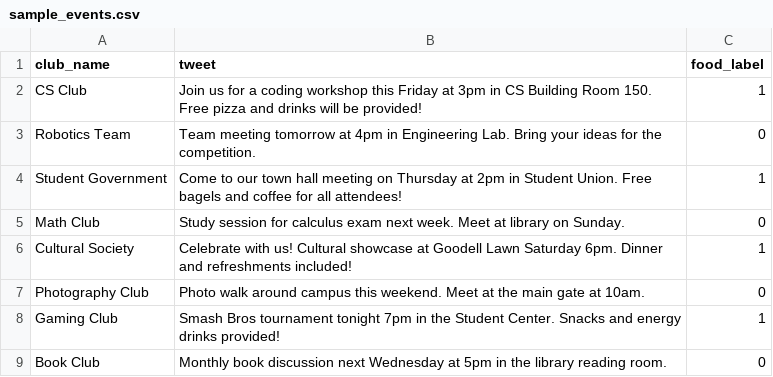
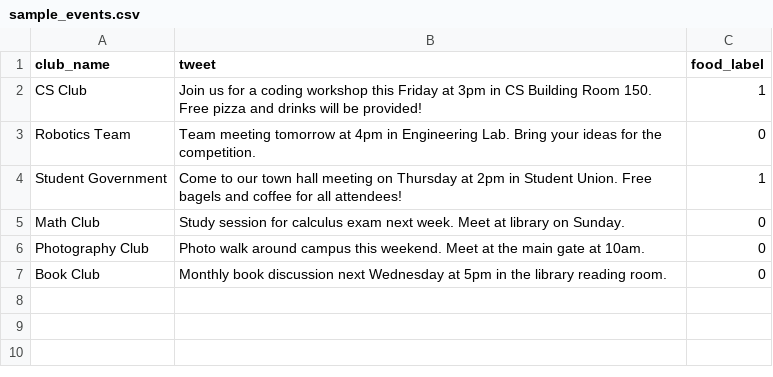
Before and after one commit to roshanlam/WTF, a CSV file: sample_events.csv, drawn as a sheet; the diff names each change by its address in the sheet, - before the commit and + after, or states it on an @@ line.

```diff
--- a/sample_events.csv
+++ b/sample_events.csv
-row 6: Cultural Society | Celebrate with us! Cultural showcase at Goodell Lawn Saturday 6pm. Dinner and refreshments included! | 1
-row 8: Gaming Club | Smash Bros tournament tonight 7pm in the Student Center. Snacks and energy drinks provided! | 1
```
Also changed, not shown: 26 other files.
